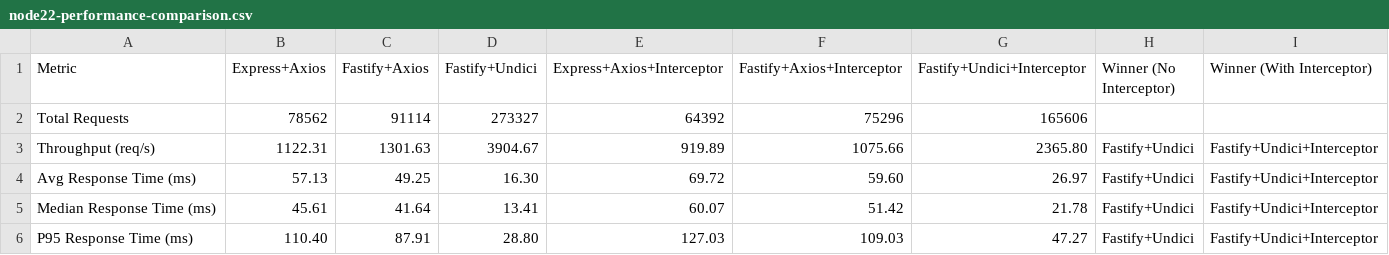
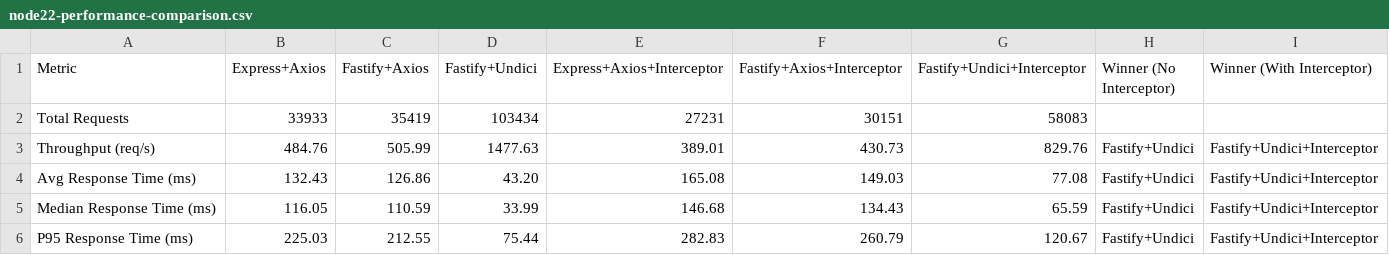
Before and after one commit to yordan-kanchelov/nestjs-axios-undici, a CSV file: benchmarks/results/node22-performance-comparison.csv, drawn as a sheet; only a part is shown; the diff covers the shown part only.

```diff
--- a/benchmarks/results/node22-performance-comparison.csv
+++ b/benchmarks/results/node22-performance-comparison.csv
@@ -1,6 +1,6 @@
 Metric,Express+Axios,Fastify+Axios,Fastify+Undici,Express+Axios+Interceptor,Fastify+Axios+Interceptor,Fastify+Undici+Interceptor,Winner (No Interceptor),Winner (With Interceptor)
-Total Requests,78562,91114,273327,64392,75296,165606,,
-Throughput (req/s),1122.31,1301.63,3904.67,919.89,1075.66,2365.80,Fastify+Undici,Fastify+Undici+Interceptor
-Avg Response Time (ms),57.13,49.25,16.30,69.72,59.60,26.97,Fastify+Undici,Fastify+Undici+Interceptor
-Median Response Time (ms),45.61,41.64,13.41,60.07,51.42,21.78,Fastify+Undici,Fastify+Undici+Interceptor
-P95 Response Time (ms),110.40,87.91,28.80,127.03,109.03,47.27,Fastify+Undici,Fastify+Undici+Interceptor
+Total Requests,33933,35419,103434,27231,30151,58083,,
+Throughput (req/s),484.76,505.99,1477.63,389.01,430.73,829.76,Fastify+Undici,Fastify+Undici+Interceptor
+Avg Response Time (ms),132.43,126.86,43.20,165.08,149.03,77.08,Fastify+Undici,Fastify+Undici+Interceptor
+Median Response Time (ms),116.05,110.59,33.99,146.68,134.43,65.59,Fastify+Undici,Fastify+Undici+Interceptor
+P95 Response Time (ms),225.03,212.55,75.44,282.83,260.79,120.67,Fastify+Undici,Fastify+Undici+Interceptor
```
Also changed, not shown: 18 edited cells elsewhere in this file, benchmarks/results/node20-performance-comparison.csv, benchmarks/results/node24-performance-comparison.csv, 8 other files.
